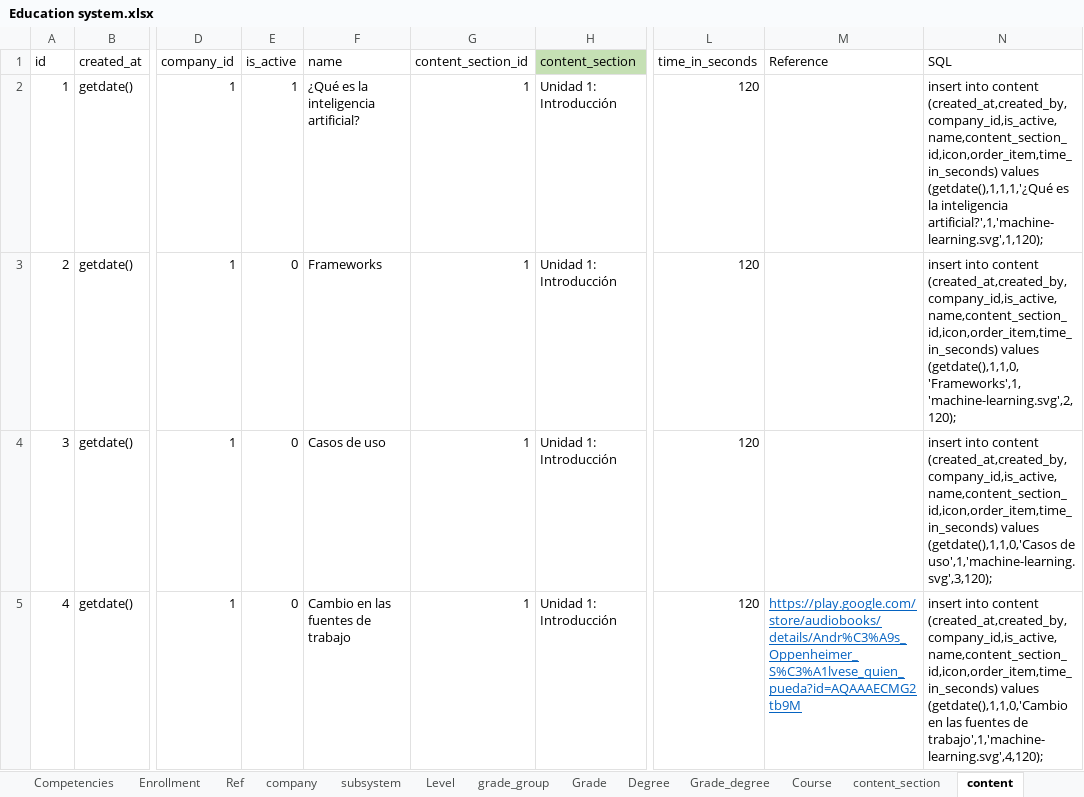
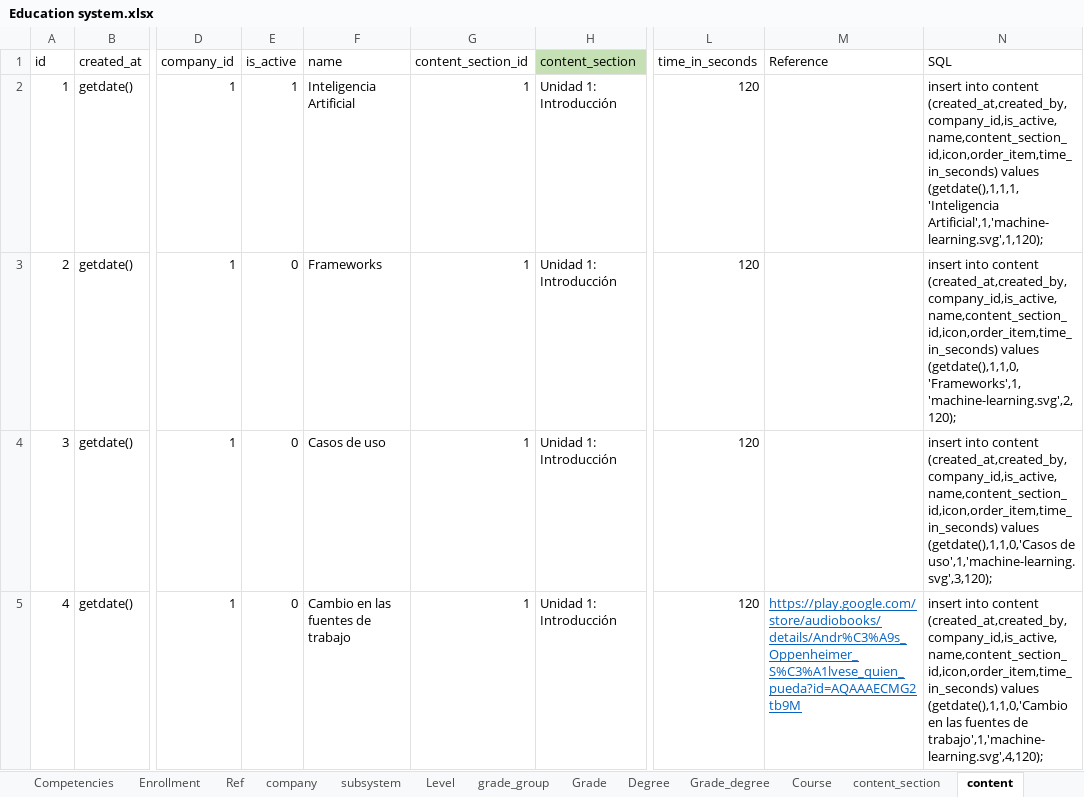
Before and after one commit to jorge190588/basedatosII, an Excel workbook: docker/files/RandomStudent/Education system.xlsx, sheet content, drawn as a sheet; only a part is shown, gaps mark what is left out; values as stored, in another font and other column widths than the file's, no borders; the diff names each change by its address in the sheet, - before the commit and + after, or states it on an @@ line.

```diff
--- a/docker/files/RandomStudent/Education system.xlsx (sheet content)
+++ b/docker/files/RandomStudent/Education system.xlsx (sheet content)
-F2 (name): ¿Qué es la inteligencia artificial?
+F2 (name): Inteligencia Artificial
-N2 (SQL): …(created_at,created_by,company_id,is_active,name,content_section_id,icon,order_item,time_in_seconds) values (getdate(),1,1,1,'¿Qué es la inteligencia artificial?',1,'machine-learning.svg',1,120);
+N2 (SQL): …(created_at,created_by,company_id,is_active,name,content_section_id,icon,order_item,time_in_seconds) values (getdate(),1,1,1,'Inteligencia Artificial',1,'machine-learning.svg',1,120);
```
Also changed, not shown: sheet question_answer, sheet question, sheet MICROSERVICES, sheet company, sheet Course, sheet Grade_degree, formulas that keep their value.
